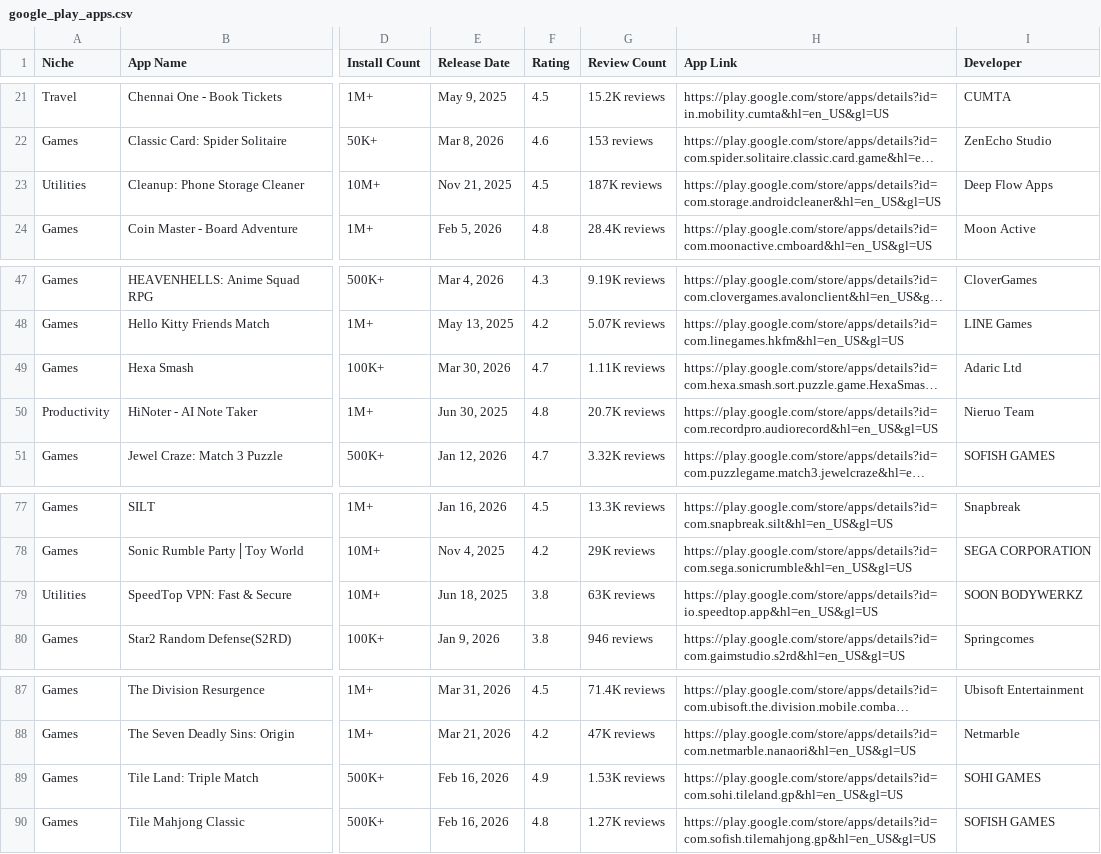
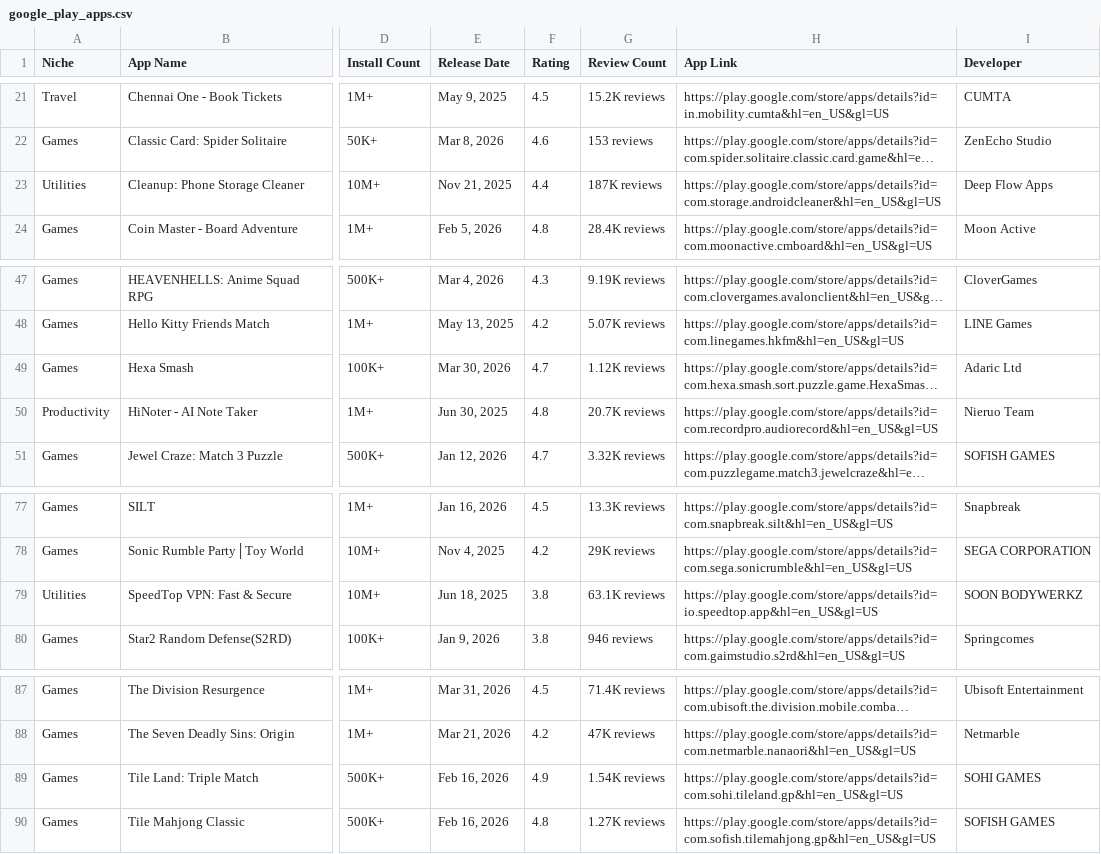
Before and after one commit to zakariaferzazi/automations_saso, a CSV file: google_play_apps.csv, drawn as a sheet; only a part is shown, gaps mark what is left out; long unchanged cells end in …; the diff covers the shown part only; the diff names each change by its address in the sheet, - before the commit and + after, or states it on an @@ line.

```diff
--- a/google_play_apps.csv
+++ b/google_play_apps.csv
-F23 (Rating): 4.5
+F23 (Rating): 4.4
-G49 (Review Count): 1.11K reviews
+G49 (Review Count): 1.12K reviews
-G79 (Review Count): 63K reviews
+G79 (Review Count): 63.1K reviews
-G89 (Review Count): 1.53K reviews
+G89 (Review Count): 1.54K reviews
```
Also changed, not shown: 9 edited cells elsewhere in this file.
